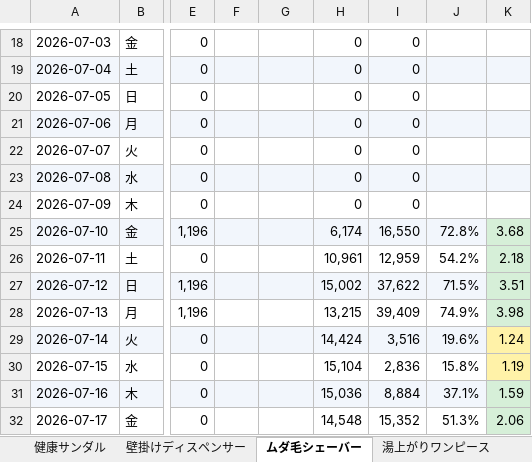
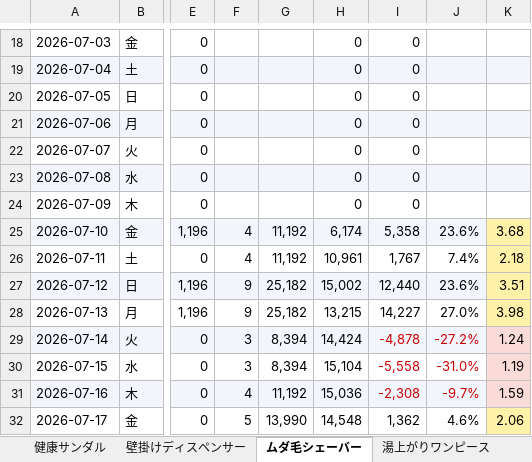
Before and after one commit to finracofficial-cmd/LOOana, an Excel workbook: data/reports/report-2026-07-30-v3.xlsx, sheet ムダ毛シェーバー, drawn as a sheet; only a part is shown, gaps mark what is left out; values as stored, in another font and other column widths than the file's, no borders; the diff covers the shown part only; the diff names each change by its address in the sheet, - before the commit and + after, or states it on an @@ line.

```diff
--- a/data/reports/report-2026-07-30-v3.xlsx (sheet ムダ毛シェーバー)
+++ b/data/reports/report-2026-07-30-v3.xlsx (sheet ムダ毛シェーバー)
-F25:F26: (empty)
+F25:F26: 4
-G25:G26: (empty)
+G25:G26: 11,192
-I25: 16,550
+I25: 5,358
-J25: 72.8%
+J25: 23.6%
-K25:K28 fill: #D6EFD8
+K25:K28 fill: #FFF2A8
-I26: 12,959
+I26: 1,767
-J26: 54.2%
+J26: 7.4%
-F27:F28: (empty)
+F27:F28: 9
-G27:G28: (empty)
+G27:G28: 25,182
-I27: 37,622
+I27: 12,440
-J27: 71.5%
+J27: 23.6%
-I28: 39,409
+I28: 14,227
-J28: 74.9%
+J28: 27.0%
-F29:F30: (empty)
+F29:F30: 3
-G29:G30: (empty)
+G29:G30: 8,394
-I29: 3,516
+I29: -4,878
-I29:J31 text colour: black
+I29:J31 text colour: #CC0000
-J29: 19.6%
+J29: -27.2%
-K29:K30 fill: #FFF2A8
+K29:K30 fill: #FADBD8
-I30: 2,836
+I30: -5,558
-J30: 15.8%
+J30: -31.0%
-F31: (empty)
+F31: 4
-G31: (empty)
+G31: 11,192
-I31: 8,884
+I31: -2,308
-J31: 37.1%
+J31: -9.7%
-K31 fill: #D6EFD8
+K31 fill: #FADBD8
-F32: (empty)
+F32: 5
-G32: (empty)
+G32: 13,990
-I32: 15,352
+I32: 1,362
-J32: 51.3%
+J32: 4.6%
-K32 fill: #D6EFD8
+K32 fill: #FFF2A8
```
Also changed, not shown: 66 edited cells and cell formats elsewhere in this sheet, sheet 一覧, sheet シンプル判定, 3 other files.
